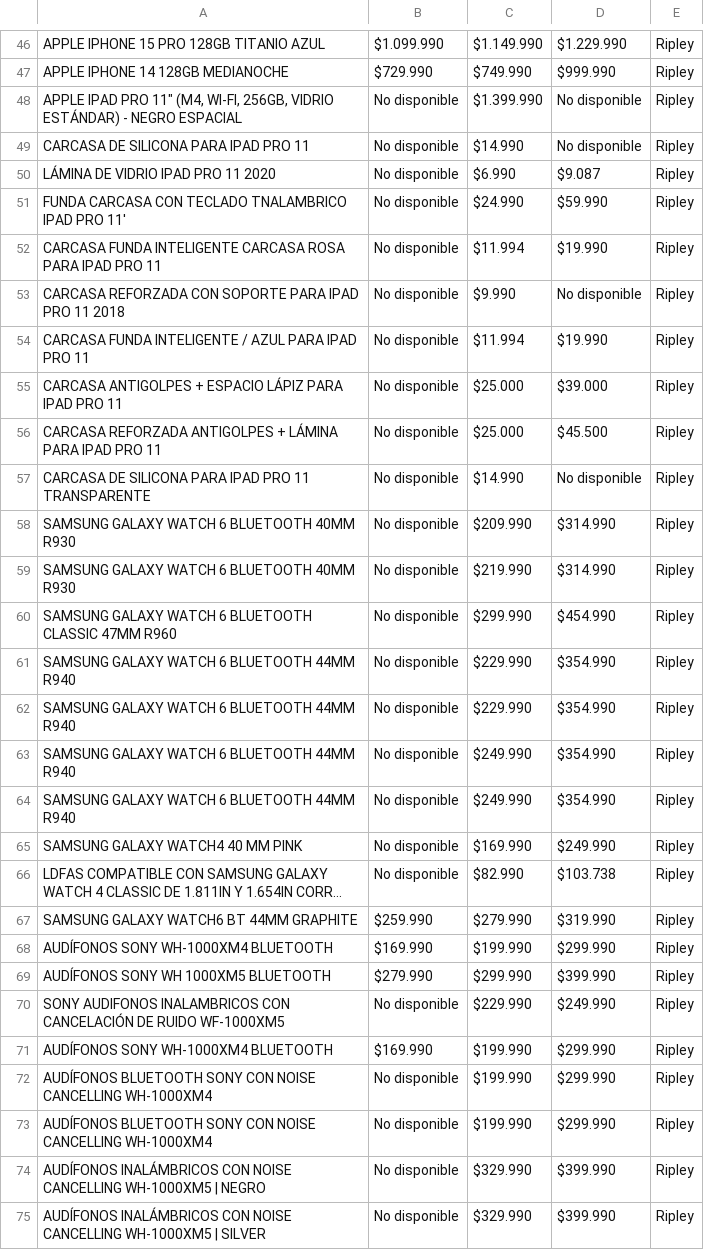
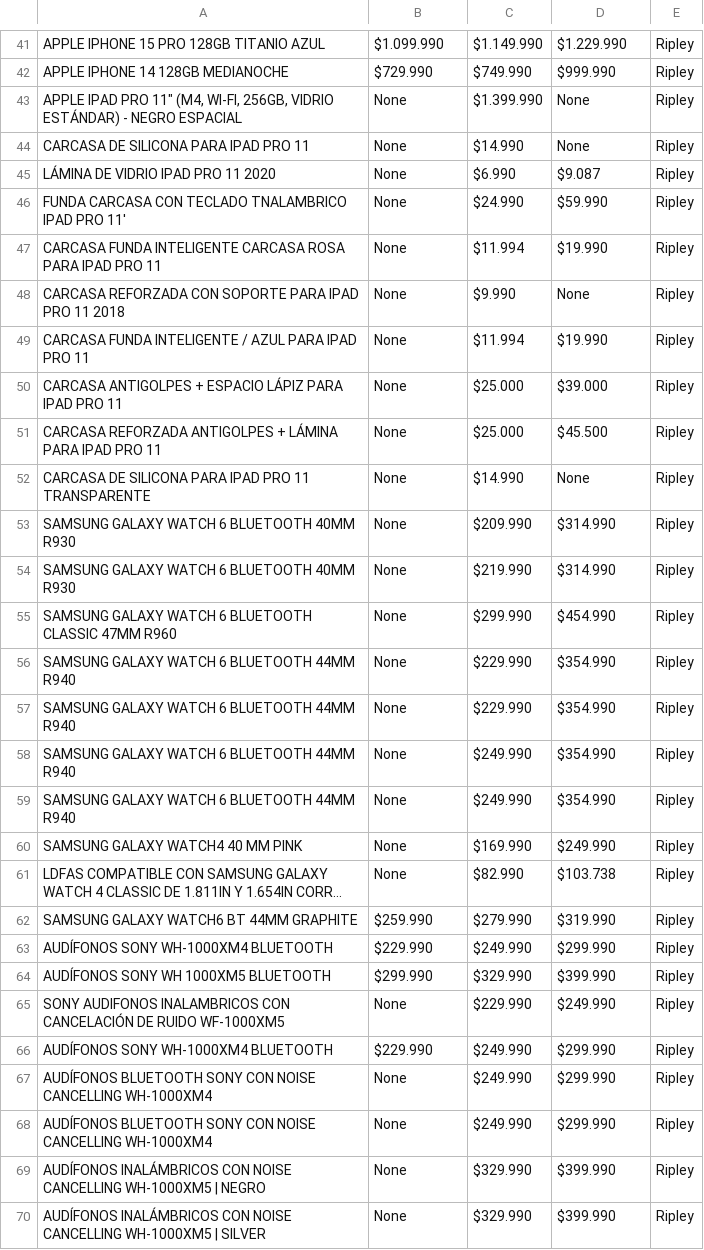
Before and after one commit to joacomm1/Proyceto_Lenguaje, a CSV file: resultados_productos.csv, drawn as a sheet; only a part is shown, gaps mark what is left out; long unchanged cells end in …; addresses are those after the commit; the diff covers the shown part only; the diff names each change by its address in the sheet, - before the commit and + after, or states it on an @@ line.

Commit message:
cambio no disp a None

```diff
--- a/resultados_productos.csv
+++ b/resultados_productos.csv
-B43:B61: No disponible
+B43:B61: None
-D43:D44: No disponible
+D43:D44: None
-D48: No disponible
+D48: None
-D52: No disponible
+D52: None
-B63: $169.990
+B63: $229.990
-C63: $199.990
+C63: $249.990
-B64: $279.990
+B64: $299.990
-C64: $299.990
+C64: $329.990
-B65: No disponible
+B65: None
-B66: $169.990
+B66: $229.990
-C66:C68: $199.990
+C66:C68: $249.990
-B67:B70: No disponible
+B67:B70: None
```
Also changed, not shown: 2 added rows, 7 removed rows and 56 edited cells elsewhere in this file, 2 other files.
